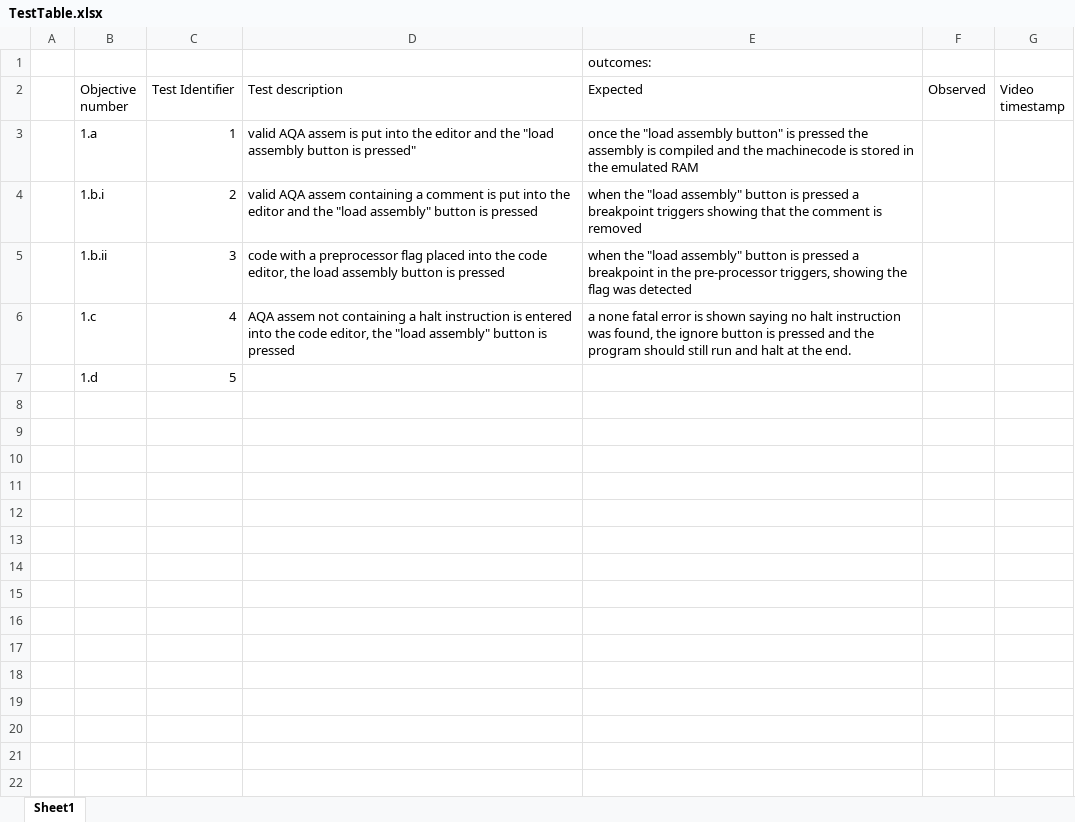
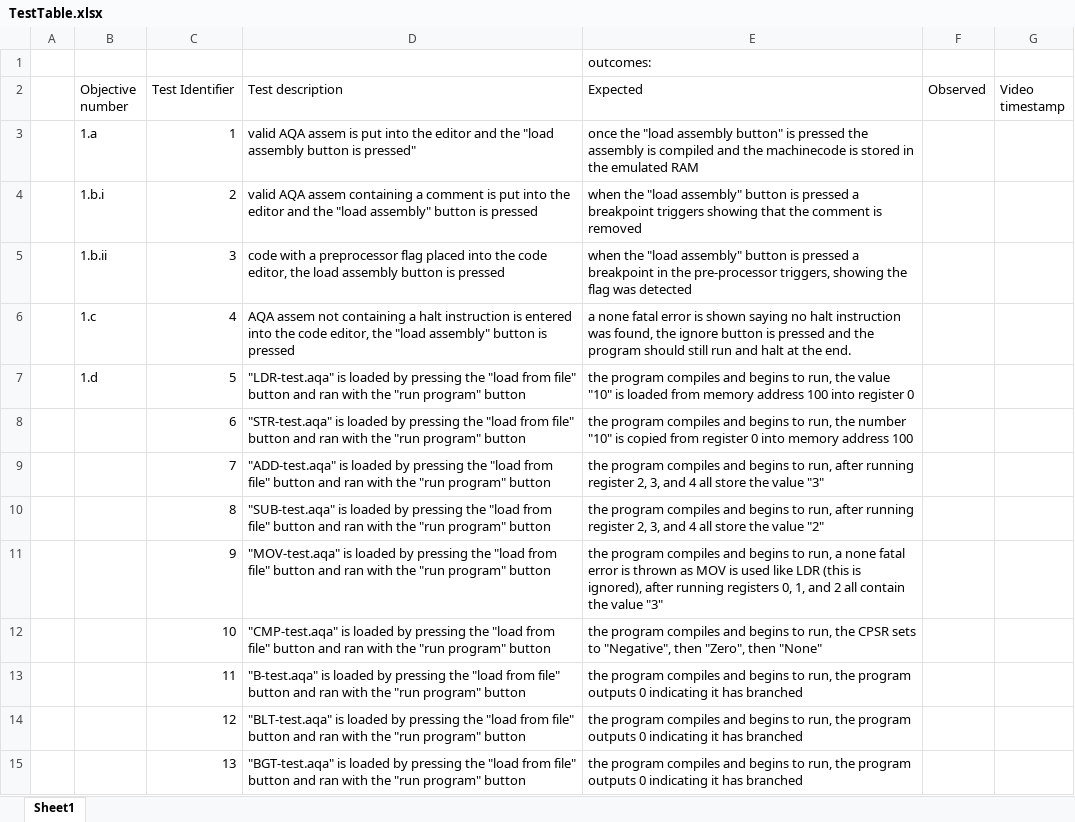
Before and after one commit to yetAnotherEgirl/AQA-Assembly-emulator, an Excel workbook: AqaAssemEmulator-GUI/TestTable.xlsx, sheet Sheet1, drawn as a sheet; only a part is shown; values as stored, in another font and other column widths than the file's, no borders; the diff covers the shown part only; the diff names each change by its address in the sheet, - before the commit and + after, or states it on an @@ line.

```diff
--- a/AqaAssemEmulator-GUI/TestTable.xlsx (sheet Sheet1)
+++ b/AqaAssemEmulator-GUI/TestTable.xlsx (sheet Sheet1)
-D7 (Test description): (empty)
+D7 (Test description): "LDR-test.aqa" is loaded by pressing the "load from file" button and ran with the "run program" button
-E7 (Expected): (empty)
+E7 (Expected): the program compiles and begins to run, the value "10" is loaded from memory address 100 into register 0
+row 8:  |  | 6 | "STR-test.aqa" is loaded by pressing the "load from file" button and ran with the "run program" button | the program compiles and begins to run, the number "10" is copied from register 0 into memory address 100
+row 9:  |  | 7 | "ADD-test.aqa" is loaded by pressing the "load from file" button and ran with the "run program" button | the program compiles and begins to run, after running register 2, 3, and 4 all store the value "3"
+row 10:  |  | 8 | "SUB-test.aqa" is loaded by pressing the "load from file" button and ran with the "run program" button | the program compiles and begins to run, after running register 2, 3, and 4 all store the value "2"
+row 11:  |  | 9 | "MOV-test.aqa" is loaded by pressing the "load from file" button and ran with the "run program" button | the program compiles and begins to run, a none fatal error is thrown as MOV is used like LDR (this is ignored), after running registers 0, 1, and 2 all contain the value "3"
+row 12:  |  | 10 | "CMP-test.aqa" is loaded by pressing the "load from file" button and ran with the "run program" button | the program compiles and begins to run, the CPSR sets to "Negative", then "Zero", then "None"
+row 13:  |  | 11 | "B-test.aqa" is loaded by pressing the "load from file" button and ran with the "run program" button | the program compiles and begins to run, the program outputs 0 indicating it has branched
+row 14:  |  | 12 | "BLT-test.aqa" is loaded by pressing the "load from file" button and ran with the "run program" button | the program compiles and begins to run, the program outputs 0 indicating it has branched
+row 15:  |  | 13 | "BGT-test.aqa" is loaded by pressing the "load from file" button and ran with the "run program" button | the program compiles and begins to run, the program outputs 0 indicating it has branched
```
Also changed, not shown: 28 added rows elsewhere in this sheet, 32 other files.
